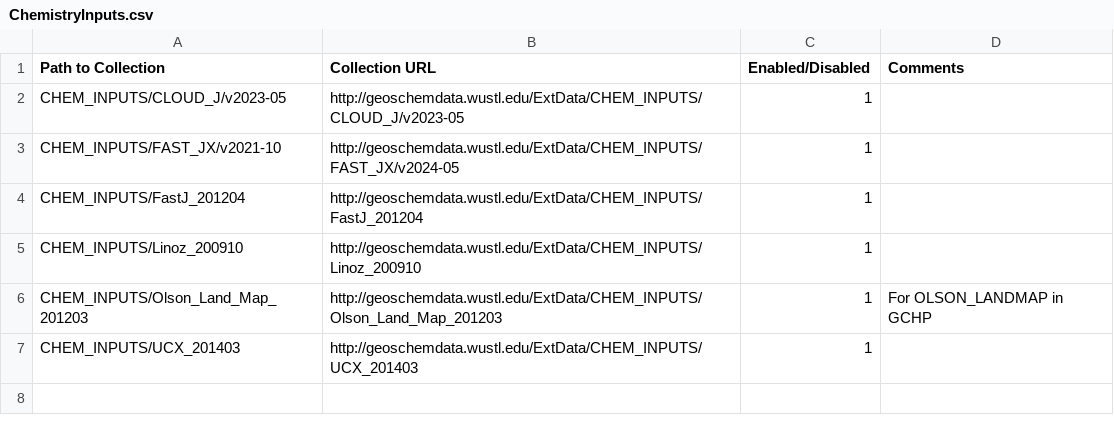
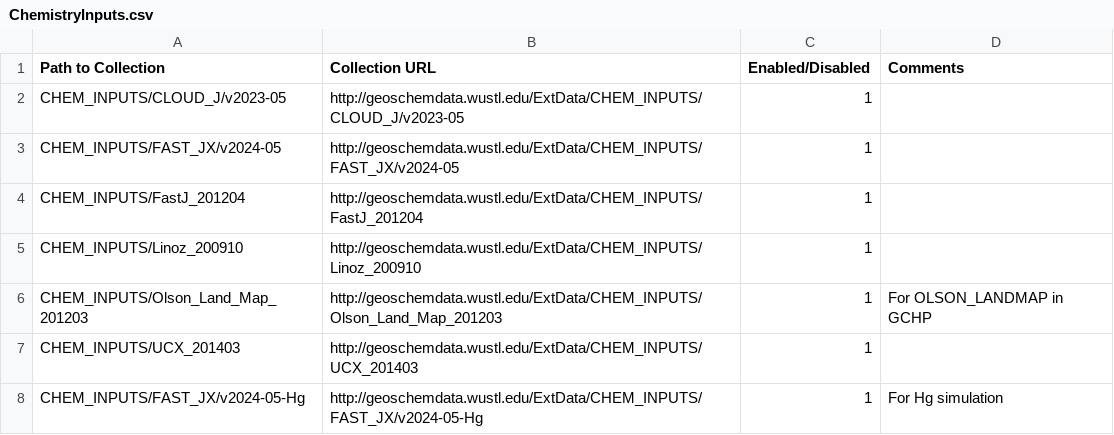
Before and after one commit to geoschem/input-data-catalogs, a CSV file: ChemistryInputs.csv, drawn as a sheet.

Commit message:
Added optional FAST_JX/v2024-05-Hg/ folder
Due to the updates in PR
https://github.com/geoschem/geos-chem/pull/2238,
we also need to add the updated org.dat and so4.dat files to
the FAST_JX folder for the Hg simulation.  Created a new folder
CHEM_INPUTS/FAST_JX/v2024-05-Hg with these new files and
the previous files from v2022-10-Hg.  This is specified as an
optional folder.

Signed-off-by: Bob Yantosca <yantosca@seas.harvard.edu>

```diff
--- a/ChemistryInputs.csv
+++ b/ChemistryInputs.csv
@@ -2,3 +2,3 @@ Path to Collection,Collection URL,Enabled/Disabled,Comments
 CHEM_INPUTS/CLOUD_J/v2023-05,http://geoschemdata.wustl.edu/ExtData/CHEM_INPUTS/CLOUD_J/v2023-05,1,
-CHEM_INPUTS/FAST_JX/v2021-10,http://geoschemdata.wustl.edu/ExtData/CHEM_INPUTS/FAST_JX/v2024-05,1,
+CHEM_INPUTS/FAST_JX/v2024-05,http://geoschemdata.wustl.edu/ExtData/CHEM_INPUTS/FAST_JX/v2024-05,1,
 CHEM_INPUTS/FastJ_201204,http://geoschemdata.wustl.edu/ExtData/CHEM_INPUTS/FastJ_201204,1,
@@ -7 +7,2 @@ CHEM_INPUTS/Olson_Land_Map_201203,http://geoschemdata.wustl.edu/ExtData/CHEM_INP
 CHEM_INPUTS/UCX_201403,http://geoschemdata.wustl.edu/ExtData/CHEM_INPUTS/UCX_201403,1,
+CHEM_INPUTS/FAST_JX/v2024-05-Hg,http://geoschemdata.wustl.edu/ExtData/CHEM_INPUTS/FAST_JX/v2024-05-Hg,1,For Hg simulation
```
